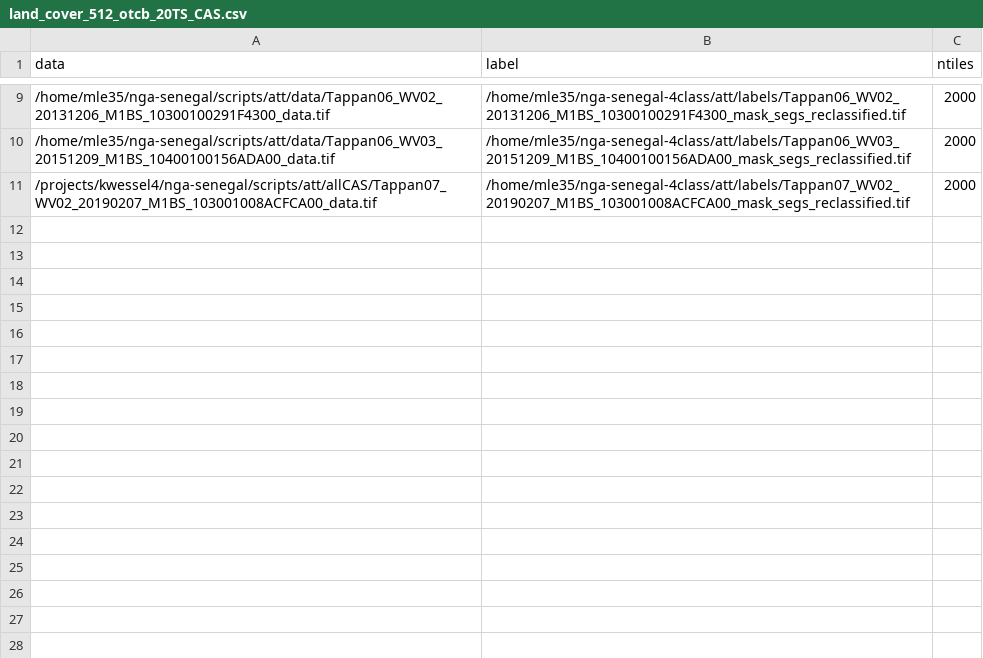
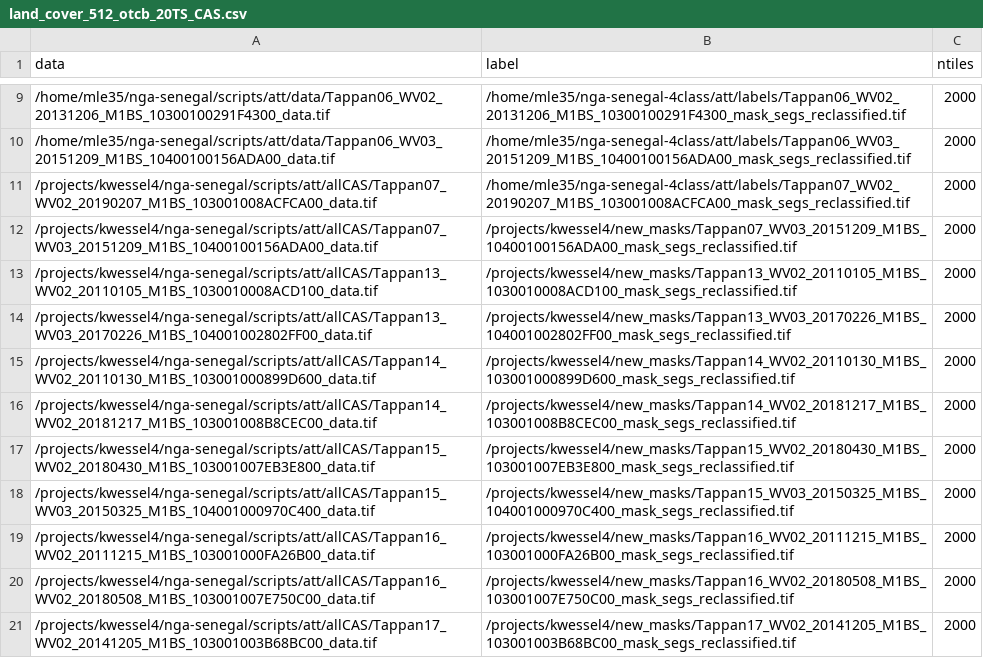
Before and after one commit to nasa-nccs-hpda/senegal-lcluc-tensorflow, a CSV file: projects/land_cover/configs/20220701_cas_increase_training/land_cover_512_otcb_20TS_CAS.csv, drawn as a sheet; only a part is shown, gaps mark what is left out.

Commit message:
add config files for running experiment on NASA/ADAPT

```diff
--- a/projects/land_cover/configs/20220701_cas_increase_training/land_cover_512_otcb_20TS_CAS.csv
+++ b/projects/land_cover/configs/20220701_cas_increase_training/land_cover_512_otcb_20TS_CAS.csv
@@ -11 +11,11 @@ data,label,ntiles
 /projects/kwessel4/nga-senegal/scripts/att/allCAS/Tappan07_WV02_20190207_M1BS_103001008ACFCA00_data.tif,/home/mle35/nga-senegal-4class/att/labels/Tappan07_WV02_20190207_M1BS_103001008ACFCA00_mask_segs_reclassified.tif,2000
+/projects/kwessel4/nga-senegal/scripts/att/allCAS/Tappan07_WV03_20151209_M1BS_10400100156ADA00_data.tif,/projects/kwessel4/new_masks/Tappan07_WV03_20151209_M1BS_10400100156ADA00_mask_segs_reclassified.tif,2000
+/projects/kwessel4/nga-senegal/scripts/att/allCAS/Tappan13_WV02_20110105_M1BS_1030010008ACD100_data.tif,/projects/kwessel4/new_masks/Tappan13_WV02_20110105_M1BS_1030010008ACD100_mask_segs_reclassified.tif,2000
+/projects/kwessel4/nga-senegal/scripts/att/allCAS/Tappan13_WV03_20170226_M1BS_104001002802FF00_data.tif,/projects/kwessel4/new_masks/Tappan13_WV03_20170226_M1BS_104001002802FF00_mask_segs_reclassified.tif,2000
+/projects/kwessel4/nga-senegal/scripts/att/allCAS/Tappan14_WV02_20110130_M1BS_103001000899D600_data.tif,/projects/kwessel4/new_masks/Tappan14_WV02_20110130_M1BS_103001000899D600_mask_segs_reclassified.tif,2000
+/projects/kwessel4/nga-senegal/scripts/att/allCAS/Tappan14_WV02_20181217_M1BS_103001008B8CEC00_data.tif,/projects/kwessel4/new_masks/Tappan14_WV02_20181217_M1BS_103001008B8CEC00_mask_segs_reclassified.tif,2000
+/projects/kwessel4/nga-senegal/scripts/att/allCAS/Tappan15_WV02_20180430_M1BS_103001007EB3E800_data.tif,/projects/kwessel4/new_masks/Tappan15_WV02_20180430_M1BS_103001007EB3E800_mask_segs_reclassified.tif,2000
+/projects/kwessel4/nga-senegal/scripts/att/allCAS/Tappan15_WV03_20150325_M1BS_104001000970C400_data.tif,/projects/kwessel4/new_masks/Tappan15_WV03_20150325_M1BS_104001000970C400_mask_segs_reclassified.tif,2000
+/projects/kwessel4/nga-senegal/scripts/att/allCAS/Tappan16_WV02_20111215_M1BS_103001000FA26B00_data.tif,/projects/kwessel4/new_masks/Tappan16_WV02_20111215_M1BS_103001000FA26B00_mask_segs_reclassified.tif,2000
+/projects/kwessel4/nga-senegal/scripts/att/allCAS/Tappan16_WV02_20180508_M1BS_103001007E750C00_data.tif,/projects/kwessel4/new_masks/Tappan16_WV02_20180508_M1BS_103001007E750C00_mask_segs_reclassified.tif,2000
+/projects/kwessel4/nga-senegal/scripts/att/allCAS/Tappan17_WV02_20141205_M1BS_103001003B68BC00_data.tif,/projects/kwessel4/new_masks/Tappan17_WV02_20141205_M1BS_103001003B68BC00_mask_segs_reclassified.tif,2000
```
Also changed, not shown: projects/land_cover/configs/20220701_cas_increase_training/land_cover_512_otcb_15TS_CAS.csv, 56 other files.
